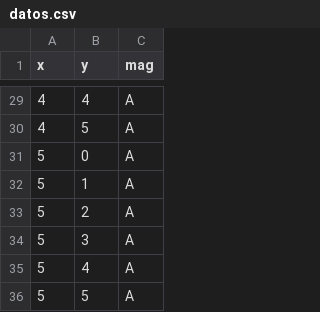
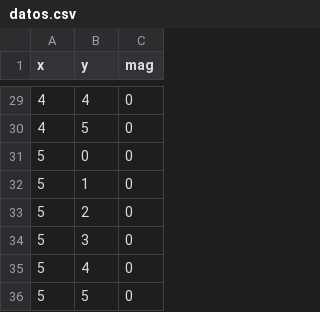
Before and after one commit to errezeeta/d3utils, a CSV file: datos.csv, drawn as a sheet; only a part is shown, gaps mark what is left out; the diff covers the shown part only.

```diff
--- a/datos.csv
+++ b/datos.csv
@@ -29,8 +29,8 @@ x,y,mag
-4,4,A
-4,5,A
-5,0,A
-5,1,A
-5,2,A
-5,3,A
-5,4,A
-5,5,A
+4,4,0
+4,5,0
+5,0,0
+5,1,0
+5,2,0
+5,3,0
+5,4,0
+5,5,0
```
Also changed, not shown: 27 edited cells elsewhere in this file.
